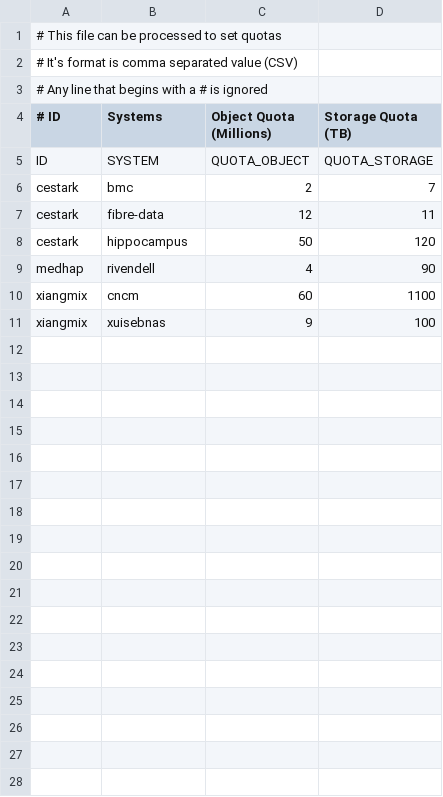
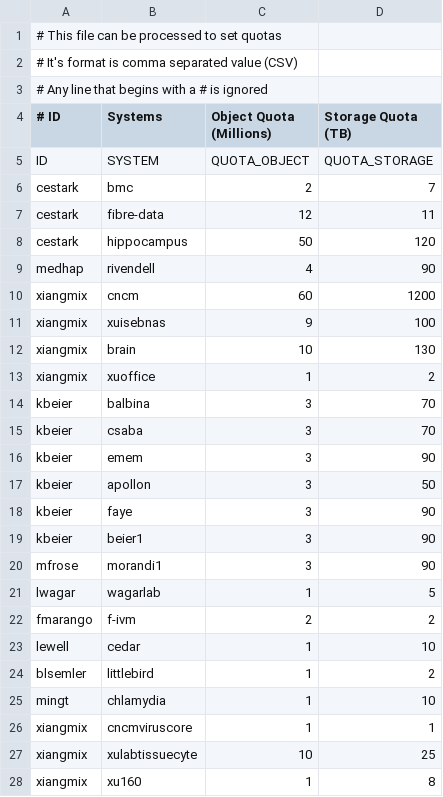
Before and after one commit to RCIC-UCI-Public/rcs3, a CSV file: POC/config/quotas.csv, drawn as a sheet.

Commit message:
New command: set-cloudwatch-composite-dashboards.py This is used to build out the cost-estimates-bucket dashboard. Driven by the quotas.csv file added stanza to aws-settings.yaml, required small change to aws-settings-to-bash.py

```diff
--- a/POC/config/quotas.csv
+++ b/POC/config/quotas.csv
@@ -9,3 +9,20 @@ cestark,hippocampus,50,120
 medhap,rivendell,4,90
-xiangmix,cncm,60,1100
+xiangmix,cncm,60,1200
 xiangmix,xuisebnas,9,100
+xiangmix,brain,10,130
+xiangmix,xuoffice,1,2
+kbeier,balbina,3,70
+kbeier,csaba,3,70
+kbeier,emem,3,90
+kbeier,apollon,3,50
+kbeier,faye,3,90
+kbeier,beier1,3,90
+mfrose,morandi1,3,90
+lwagar,wagarlab,1,5
+fmarango,f-ivm,2,2
+lewell,cedar,1,10
+blsemler,littlebird,1,2
+mingt,chlamydia,1,10
+xiangmix,cncmviruscore,1,1
+xiangmix,xulabtissuecyte,10,25
+xiangmix,xu160,1,8
```
Also changed, not shown: 6 other files.
